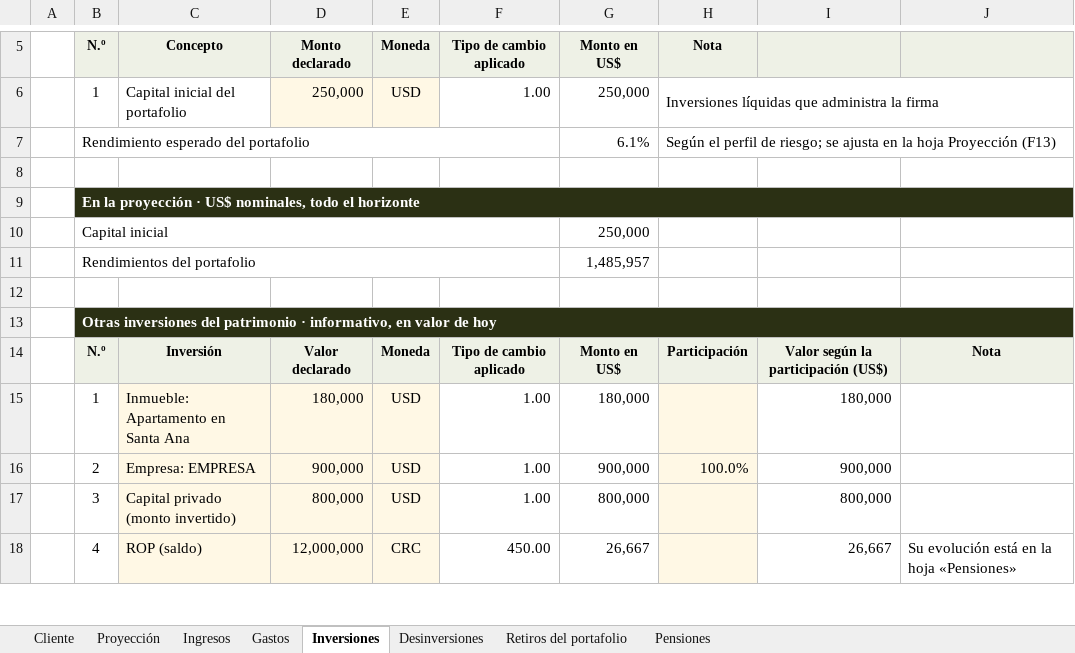
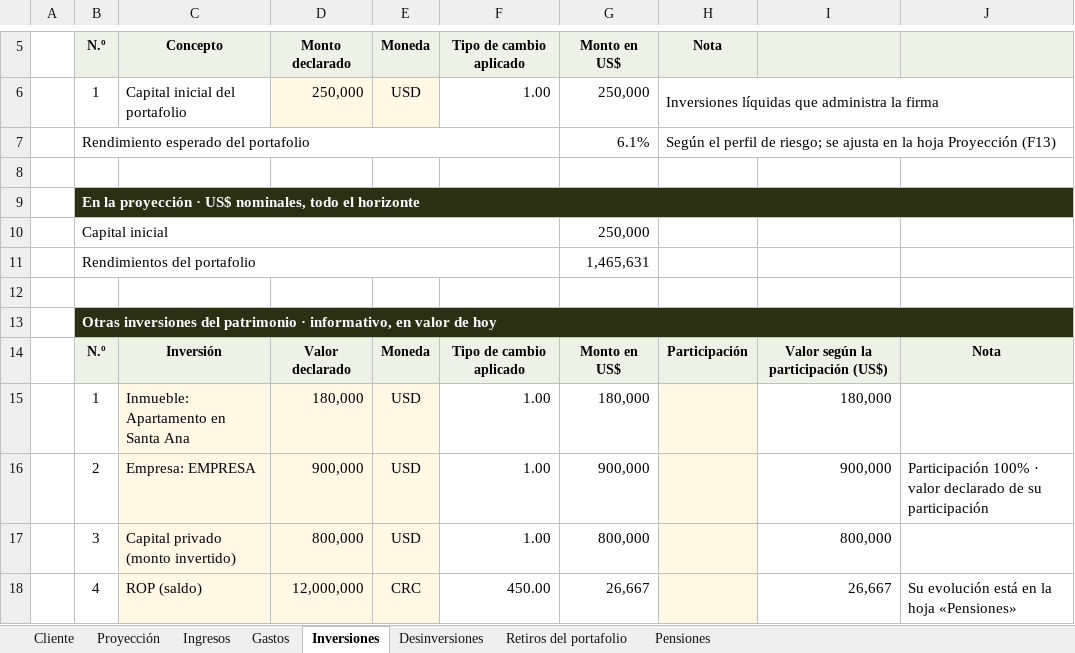
Before and after one commit to jzunigachoto/chotocruzco-FinancePlanning, an Excel workbook: Ejemplo - proyeccion por flujo de caja.xlsx, sheet Inversiones, drawn as a sheet; only a part is shown, gaps mark what is left out; values as stored, in another font and other column widths than the file's, no borders; the diff names each change by its address in the sheet, - before the commit and + after, or states it on an @@ line.

```diff
--- a/Ejemplo - proyeccion por flujo de caja.xlsx (sheet Inversiones)
+++ b/Ejemplo - proyeccion por flujo de caja.xlsx (sheet Inversiones)
-G11 (Monto en US$): 1,485,957
+G11 (Monto en US$): 1,465,631
-H16 (Nota): 100.0%
+H16 (Nota): (empty)
-J16: (empty)
+J16: Participación 100% · valor declarado de su participación
```
Also changed, not shown: sheet Proyección, sheet Cliente, charts or pictures, plantilla_familias.xlsx, plantilla_instituciones.xlsx, 8 other files.
